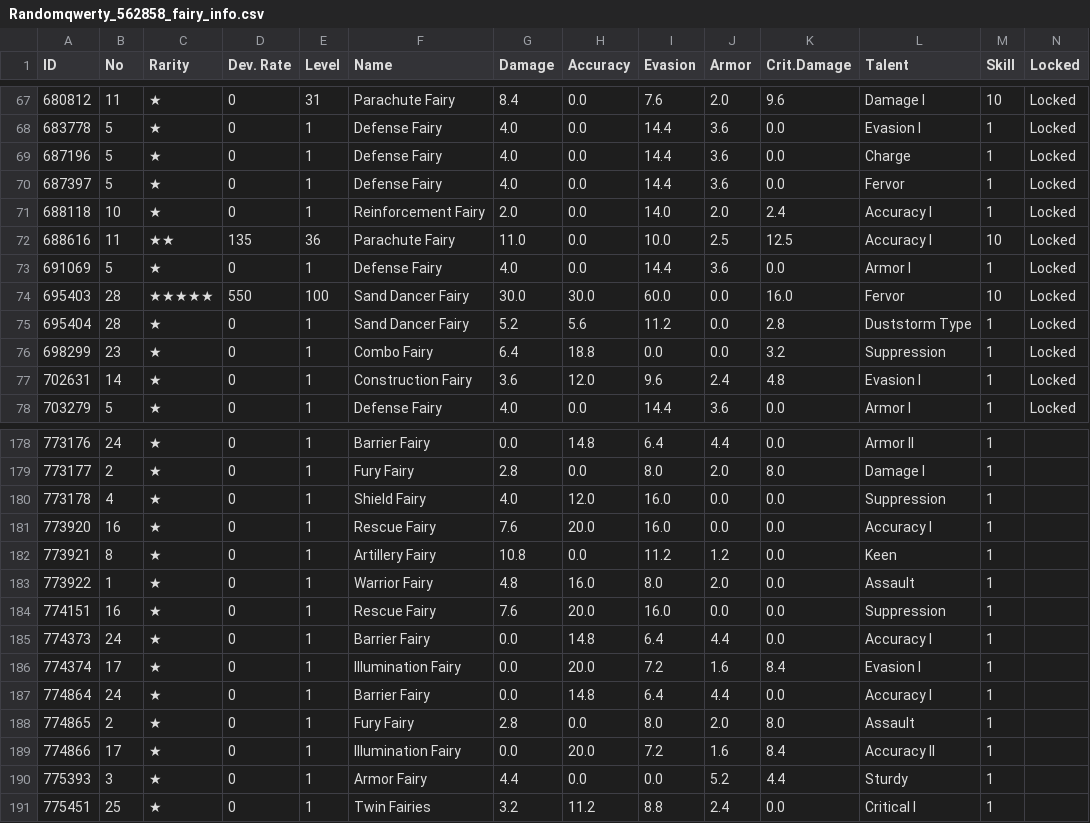
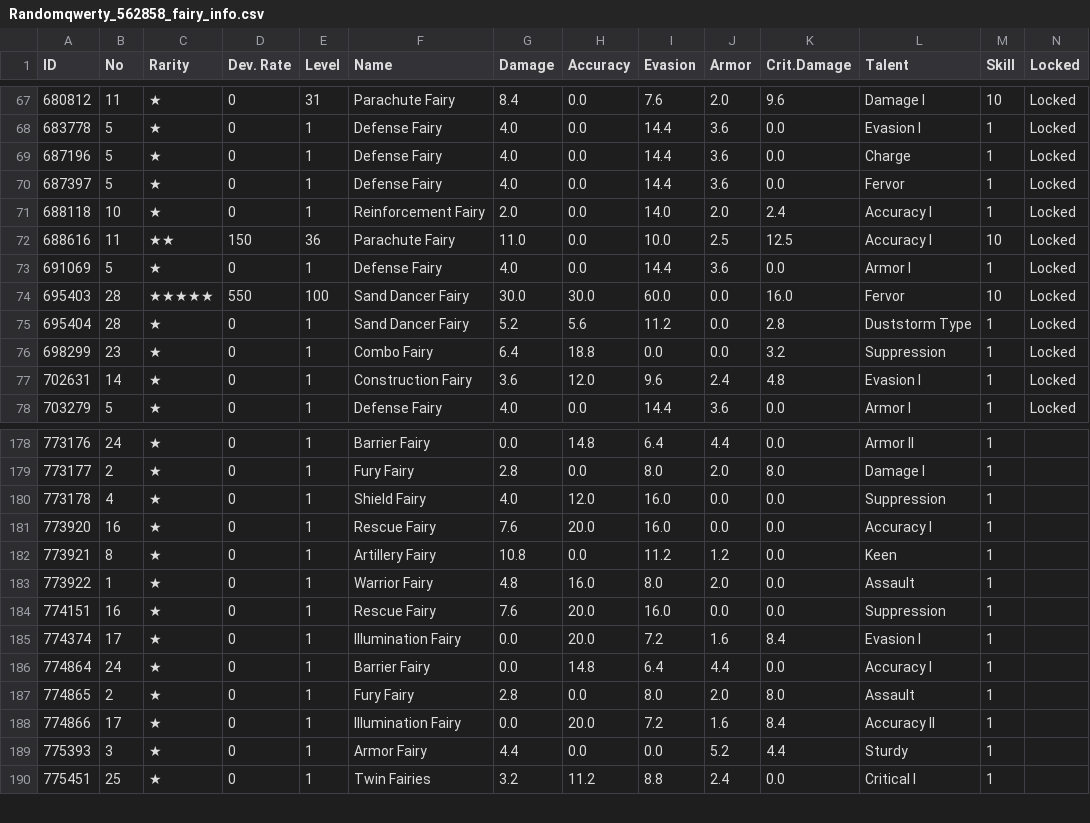
Before and after one commit to randomqwerty/randomqwerty_gfl, a CSV file: Randomqwerty_562858_fairy_info.csv, drawn as a sheet; only a part is shown, gaps mark what is left out.

```diff
--- a/Randomqwerty_562858_fairy_info.csv
+++ b/Randomqwerty_562858_fairy_info.csv
@@ -71,3 +71,3 @@
 688118,10,★,0,1,Reinforcement Fairy,2.0,0.0,14.0,2.0,2.4,Accuracy I,1,Locked
-688616,11,★★,135,36,Parachute Fairy,11.0,0.0,10.0,2.5,12.5,Accuracy I,10,Locked
+688616,11,★★,150,36,Parachute Fairy,11.0,0.0,10.0,2.5,12.5,Accuracy I,10,Locked
 691069,5,★,0,1,Defense Fairy,4.0,0.0,14.4,3.6,0.0,Armor I,1,Locked
@@ -184,3 +184,2 @@
 774151,16,★,0,1,Rescue Fairy,7.6,20.0,16.0,0.0,0.0,Suppression,1,
-774373,24,★,0,1,Barrier Fairy,0.0,14.8,6.4,4.4,0.0,Accuracy I,1,
 774374,17,★,0,1,Illumination Fairy,0.0,20.0,7.2,1.6,8.4,Evasion I,1,
```
Also changed, not shown: Randomqwerty_562858__theater_optimize_team.csv, Randomqwerty_562858_doll_info.csv, 3 other files.
